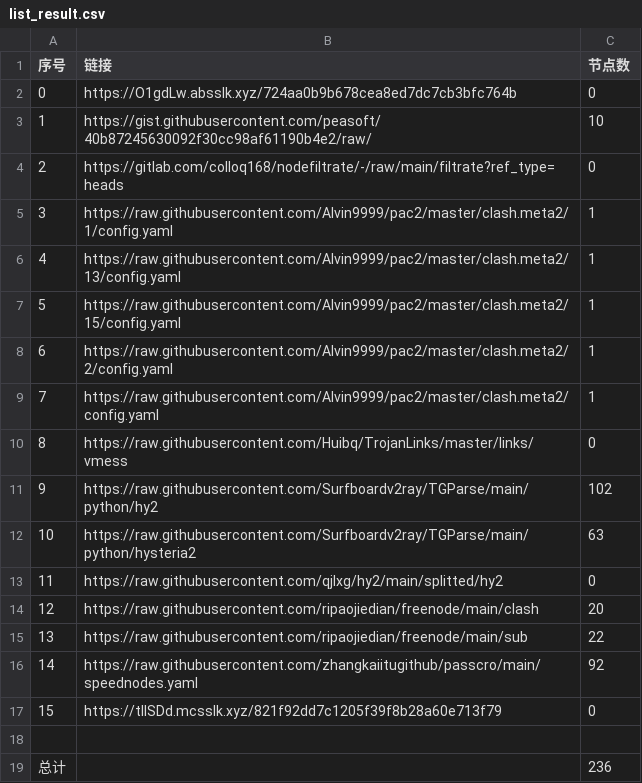
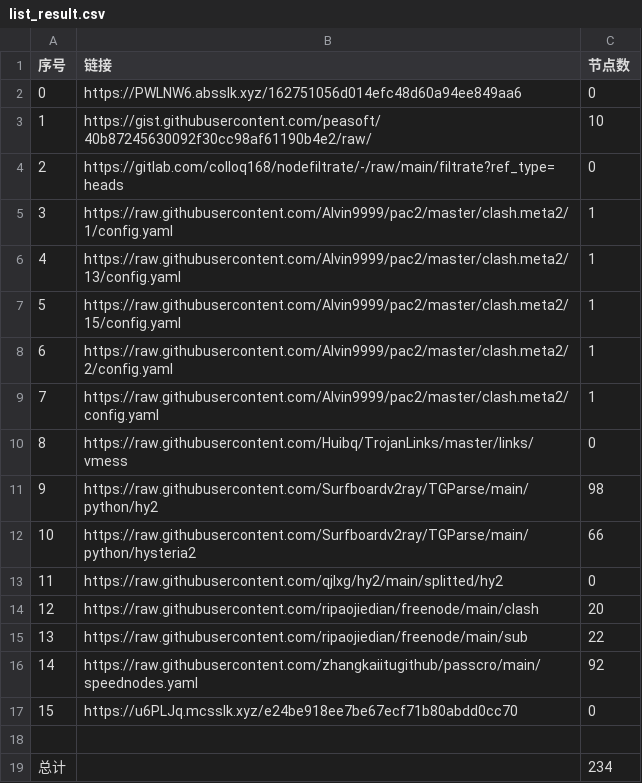
Before and after one commit to sileopro/NoMoreWalls, a CSV file: list_result.csv, drawn as a sheet.

```diff
--- a/list_result.csv
+++ b/list_result.csv
@@ -1,3 +1,3 @@
 序号,链接,节点数
-0,https://O1gdLw.absslk.xyz/724aa0b9b678cea8ed7dc7cb3bfc764b,0
+0,https://PWLNW6.absslk.xyz/162751056d014efc48d60a94ee849aa6,0
 1,https://gist.githubusercontent.com/peasoft/40b87245630092f30cc98af61190b4e2/raw/,10
@@ -10,4 +10,4 @@
 8,https://raw.githubusercontent.com/Huibq/TrojanLinks/master/links/vmess,0
-9,https://raw.githubusercontent.com/Surfboardv2ray/TGParse/main/python/hy2,102
-10,https://raw.githubusercontent.com/Surfboardv2ray/TGParse/main/python/hysteria2,63
+9,https://raw.githubusercontent.com/Surfboardv2ray/TGParse/main/python/hy2,98
+10,https://raw.githubusercontent.com/Surfboardv2ray/TGParse/main/python/hysteria2,66
 11,https://raw.githubusercontent.com/qjlxg/hy2/main/splitted/hy2,0
@@ -16,4 +16,4 @@
 14,https://raw.githubusercontent.com/zhangkaiitugithub/passcro/main/speednodes.yaml,92
-15,https://tIlSDd.mcsslk.xyz/821f92dd7c1205f39f8b28a60e713f79,0
+15,https://u6PLJq.mcsslk.xyz/e24be918ee7be67ecf71b80abdd0cc70,0
 
-总计,,236
+总计,,234
```
Also changed, not shown: 6 other files.
